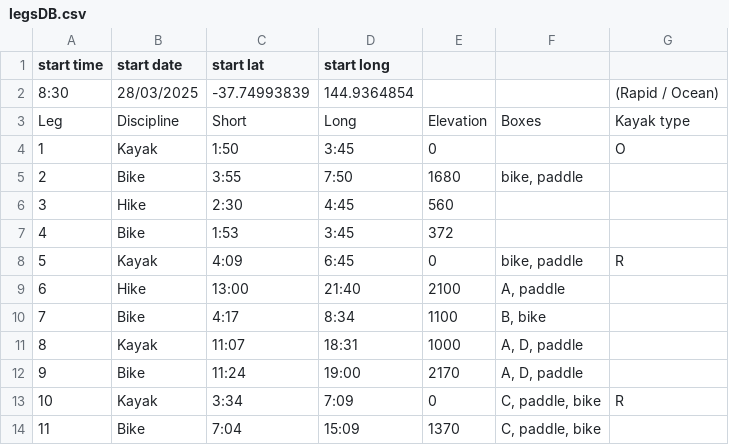
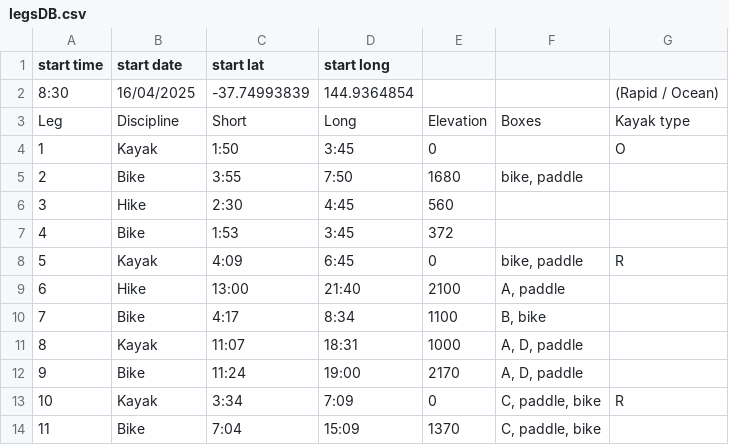
Before and after one commit to sanfordjordan/ar-planner, a CSV file: DB/legsDB.csv, drawn as a sheet.

```diff
--- a/DB/legsDB.csv
+++ b/DB/legsDB.csv
@@ -1,3 +1,3 @@
 start time,start date,start lat,start long,,,
-8:30,28/03/2025,-37.74993839,144.9364854,,,(Rapid / Ocean)
+8:30,16/04/2025,-37.74993839,144.9364854,,,(Rapid / Ocean)
 Leg,Discipline,Short,Long,Elevation,Boxes,Kayak type
```
Also changed, not shown: DB/weather.csv, 11 other files.
